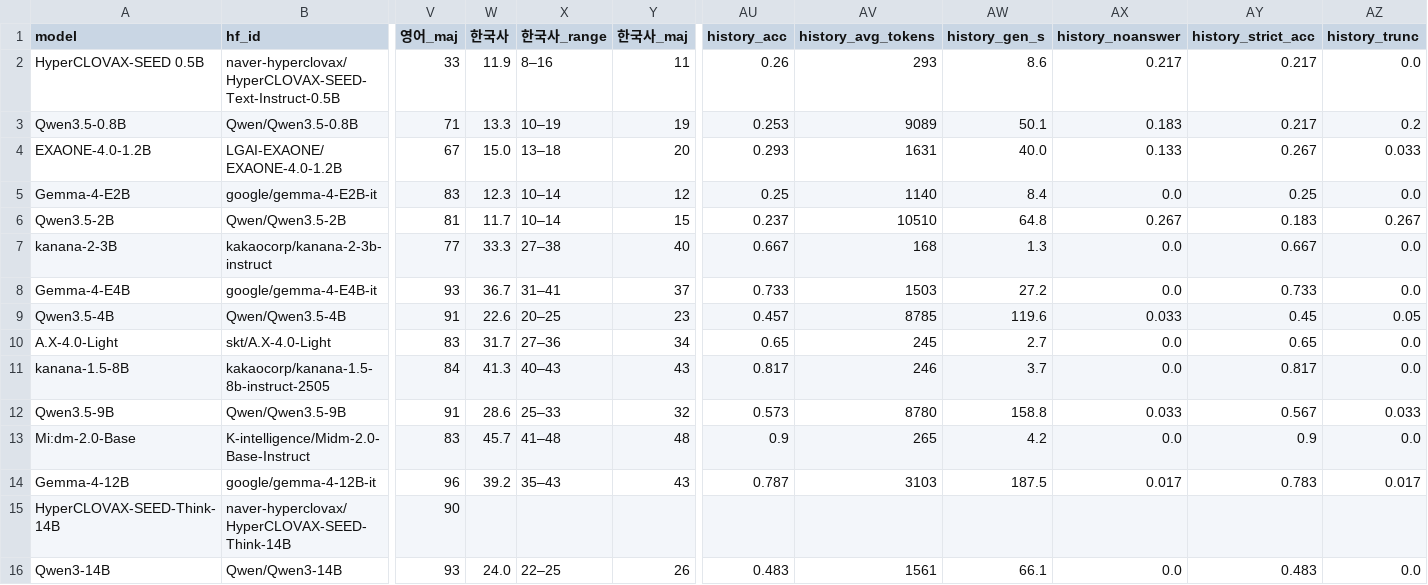
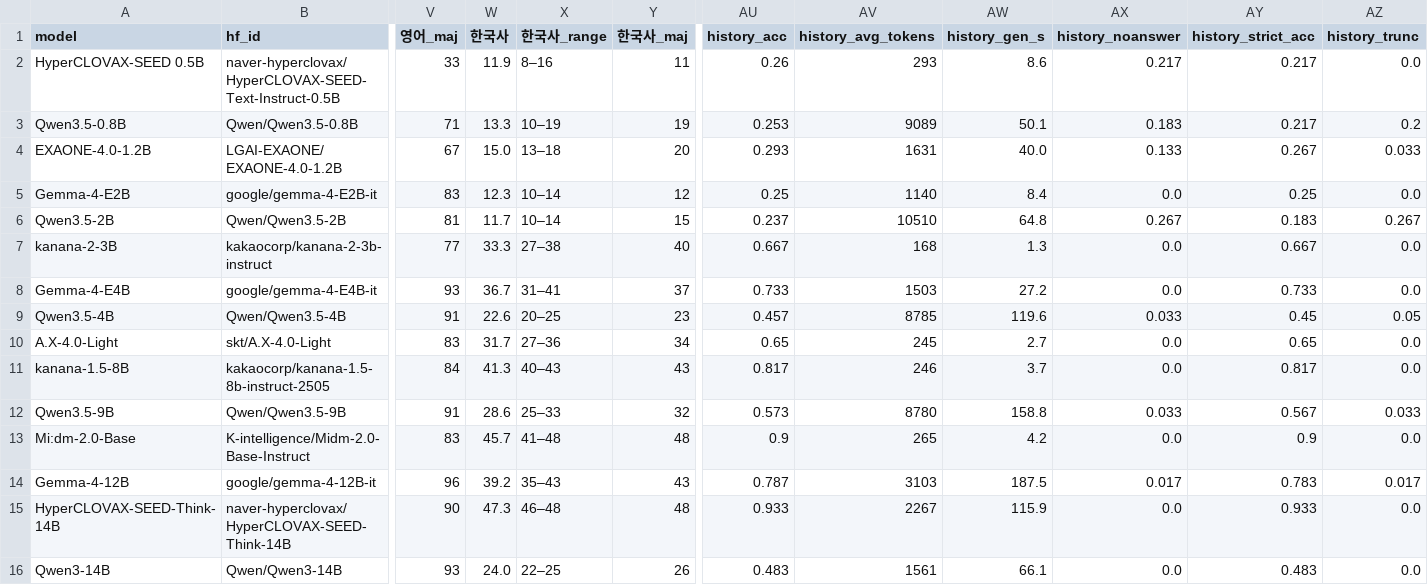
Before and after one commit to geumjin99/suneung2027-llm-bench, a CSV file: results/scores.csv, drawn as a sheet; only a part is shown, gaps mark what is left out; the diff names each change by its address in the sheet, - before the commit and + after, or states it on an @@ line.

```diff
--- a/results/scores.csv
+++ b/results/scores.csv
-W15 (한국사): (empty)
+W15 (한국사): 47.3
-X15 (한국사_range): (empty)
+X15 (한국사_range): 46–48
-Y15 (한국사_maj): (empty)
+Y15 (한국사_maj): 48
-AU15 (history_acc): (empty)
+AU15 (history_acc): 0.933
-AV15 (history_avg_tokens): (empty)
+AV15 (history_avg_tokens): 2267
-AW15 (history_gen_s): (empty)
+AW15 (history_gen_s): 115.9
-AX15 (history_noanswer): (empty)
+AX15 (history_noanswer): 0.0
-AY15 (history_strict_acc): (empty)
+AY15 (history_strict_acc): 0.933
-AZ15 (history_trunc): (empty)
+AZ15 (history_trunc): 0.0
```
Also changed, not shown: results/per_question.csv, 11 other files.
